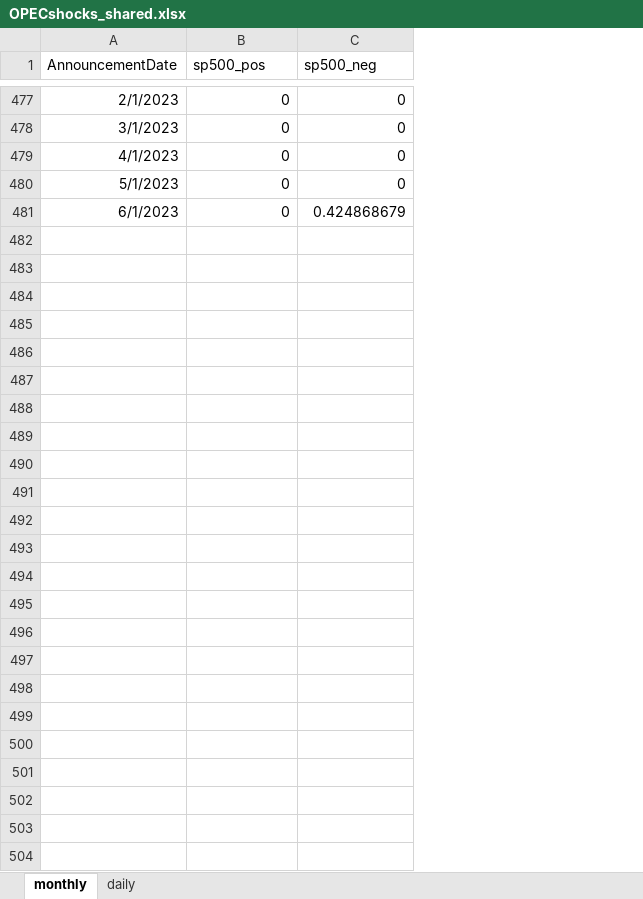
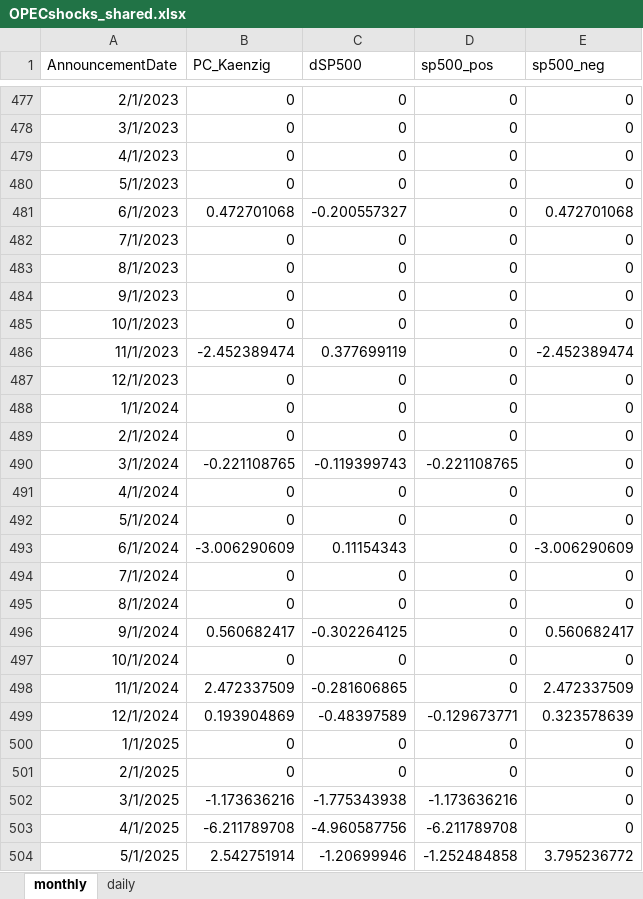
Before and after one commit to riccardo-degasperi/OPEC-surprises, an Excel workbook: OPECshocks_shared.xlsx, sheet monthly, drawn as a sheet; only a part is shown, gaps mark what is left out; values as stored, in another font and other column widths than the file's, no borders; addresses are those after the commit; the diff covers the shown part only; the diff names each change by its address in the sheet, - before the commit and + after, or states it on an @@ line.

Commit message:
Updated to June 2025

```diff
--- a/OPECshocks_shared.xlsx (sheet monthly)
+++ b/OPECshocks_shared.xlsx (sheet monthly)
+column B (PC_Kaenzig), rows 477-481: 0 | 0 | 0 | 0 | 0.472701068
+column C (dSP500), rows 477-481: 0 | 0 | 0 | 0 | -0.200557327
-E481 (sp500_neg): 0.424868679
+E481 (sp500_neg): 0.472701068
+row 482: 7/1/2023 | 0 | 0 | 0 | 0
+row 483: 8/1/2023 | 0 | 0 | 0 | 0
+row 484: 9/1/2023 | 0 | 0 | 0 | 0
+row 485: 10/1/2023 | 0 | 0 | 0 | 0
+row 486: 11/1/2023 | -2.452389474 | 0.377699119 | 0 | -2.452389474
+row 487: 12/1/2023 | 0 | 0 | 0 | 0
+row 488: 1/1/2024 | 0 | 0 | 0 | 0
+row 489: 2/1/2024 | 0 | 0 | 0 | 0
+row 490: 3/1/2024 | -0.221108765 | -0.119399743 | -0.221108765 | 0
+row 491: 4/1/2024 | 0 | 0 | 0 | 0
+row 492: 5/1/2024 | 0 | 0 | 0 | 0
+row 493: 6/1/2024 | -3.006290609 | 0.11154343 | 0 | -3.006290609
+row 494: 7/1/2024 | 0 | 0 | 0 | 0
+row 495: 8/1/2024 | 0 | 0 | 0 | 0
+row 496: 9/1/2024 | 0.560682417 | -0.302264125 | 0 | 0.560682417
+row 497: 10/1/2024 | 0 | 0 | 0 | 0
+row 498: 11/1/2024 | 2.472337509 | -0.281606865 | 0 | 2.472337509
+row 499: 12/1/2024 | 0.193904869 | -0.48397589 | -0.129673771 | 0.323578639
+row 500: 1/1/2025 | 0 | 0 | 0 | 0
+row 501: 2/1/2025 | 0 | 0 | 0 | 0
+row 502: 3/1/2025 | -1.173636216 | -1.775343938 | -1.173636216 | 0
+row 503: 4/1/2025 | -6.211789708 | -4.960587756 | -6.211789708 | 0
+row 504: 5/1/2025 | 2.542751914 | -1.20699946 | -1.252484858 | 3.795236772
```
Also changed, not shown: 146 edited cells elsewhere in this sheet, sheet daily.
